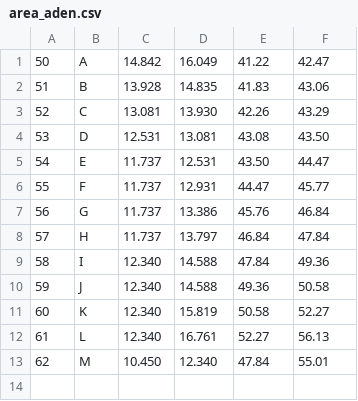
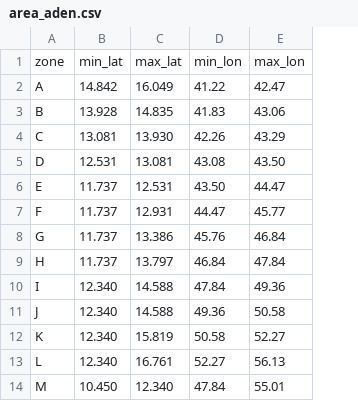
Before and after one commit to ifrebault/PiracyAttackPrediction, a CSV file: data/referentiels/area_aden.csv, drawn as a sheet; removed rows and columns are numbered as before the commit, all else as after; the diff names each change by its address in the sheet, - before the commit and + after, or states it on an @@ line.

Commit message:
area_aden

```diff
--- a/data/referentiels/area_aden.csv
+++ b/data/referentiels/area_aden.csv
-column A, rows 1-13: 50 | 51 | 52 | 53 | 54 | 55 | 56 | 57 | 58 | 59 | 60 | 61 | 62
+row 1: zone | min_lat | max_lat | min_lon | max_lon
```
